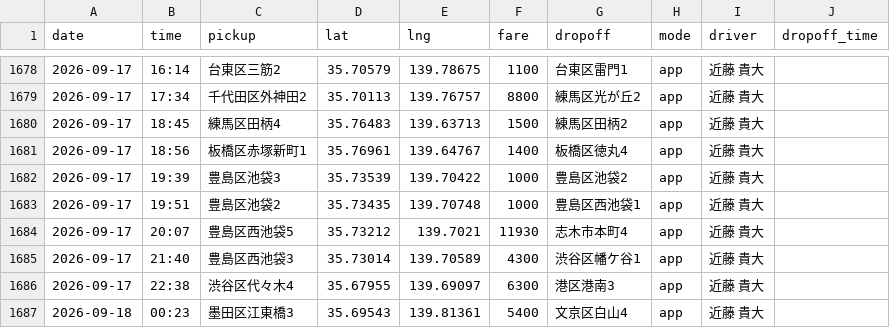
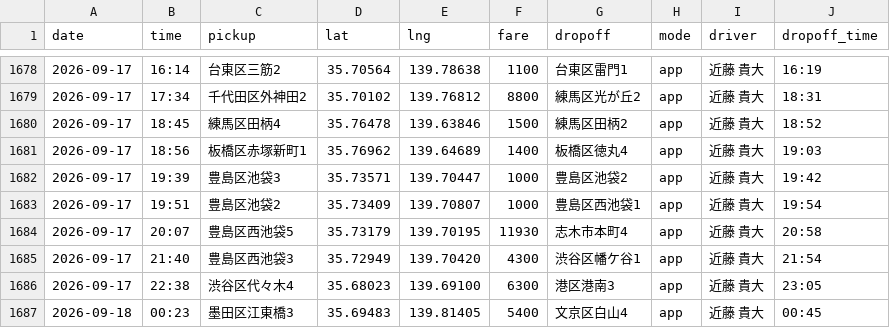
Before and after one commit to kondo-takahiro/taxi-map, a CSV file: rides.csv, drawn as a sheet; only a part is shown, gaps mark what is left out; the diff covers the shown part only.

```diff
--- a/rides.csv
+++ b/rides.csv
@@ -1678,10 +1678,10 @@
-"2026-09-17","16:14","台東区三筋2","35.70579","139.78675","1100","台東区雷門1","app","近藤 貴大"
-"2026-09-17","17:34","千代田区外神田2","35.70113","139.76757","8800","練馬区光が丘2","app","近藤 貴大"
-"2026-09-17","18:45","練馬区田柄4","35.76483","139.63713","1500","練馬区田柄2","app","近藤 貴大"
-"2026-09-17","18:56","板橋区赤塚新町1","35.76961","139.64767","1400","板橋区徳丸4","app","近藤 貴大"
-"2026-09-17","19:39","豊島区池袋3","35.73539","139.70422","1000","豊島区池袋2","app","近藤 貴大"
-"2026-09-17","19:51","豊島区池袋2","35.73435","139.70748","1000","豊島区西池袋1","app","近藤 貴大"
-"2026-09-17","20:07","豊島区西池袋5","35.73212","139.7021","11930","志木市本町4","app","近藤 貴大"
-"2026-09-17","21:40","豊島区西池袋3","35.73014","139.70589","4300","渋谷区幡ケ谷1","app","近藤 貴大"
-"2026-09-17","22:38","渋谷区代々木4","35.67955","139.69097","6300","港区港南3","app","近藤 貴大"
-"2026-09-18","00:23","墨田区江東橋3","35.69543","139.81361","5400","文京区白山4","app","近藤 貴大"
+2026-09-17,16:14,台東区三筋2,35.70564,139.78638,1100,台東区雷門1,app,近藤 貴大,16:19
+2026-09-17,17:34,千代田区外神田2,35.70102,139.76812,8800,練馬区光が丘2,app,近藤 貴大,18:31
+2026-09-17,18:45,練馬区田柄4,35.76478,139.63846,1500,練馬区田柄2,app,近藤 貴大,18:52
+2026-09-17,18:56,板橋区赤塚新町1,35.76962,139.64689,1400,板橋区徳丸4,app,近藤 貴大,19:03
+2026-09-17,19:39,豊島区池袋3,35.73571,139.70447,1000,豊島区池袋2,app,近藤 貴大,19:42
+2026-09-17,19:51,豊島区池袋2,35.73409,139.70807,1000,豊島区西池袋1,app,近藤 貴大,19:54
+2026-09-17,20:07,豊島区西池袋5,35.73179,139.70195,11930,志木市本町4,app,近藤 貴大,20:58
+2026-09-17,21:40,豊島区西池袋3,35.72949,139.70420,4300,渋谷区幡ケ谷1,app,近藤 貴大,21:54
+2026-09-17,22:38,渋谷区代々木4,35.68023,139.69100,6300,港区港南3,app,近藤 貴大,23:05
+2026-09-18,00:23,墨田区江東橋3,35.69483,139.81405,5400,文京区白山4,app,近藤 貴大,00:45
```
Also changed, not shown: 39 edited cells elsewhere in this file.
